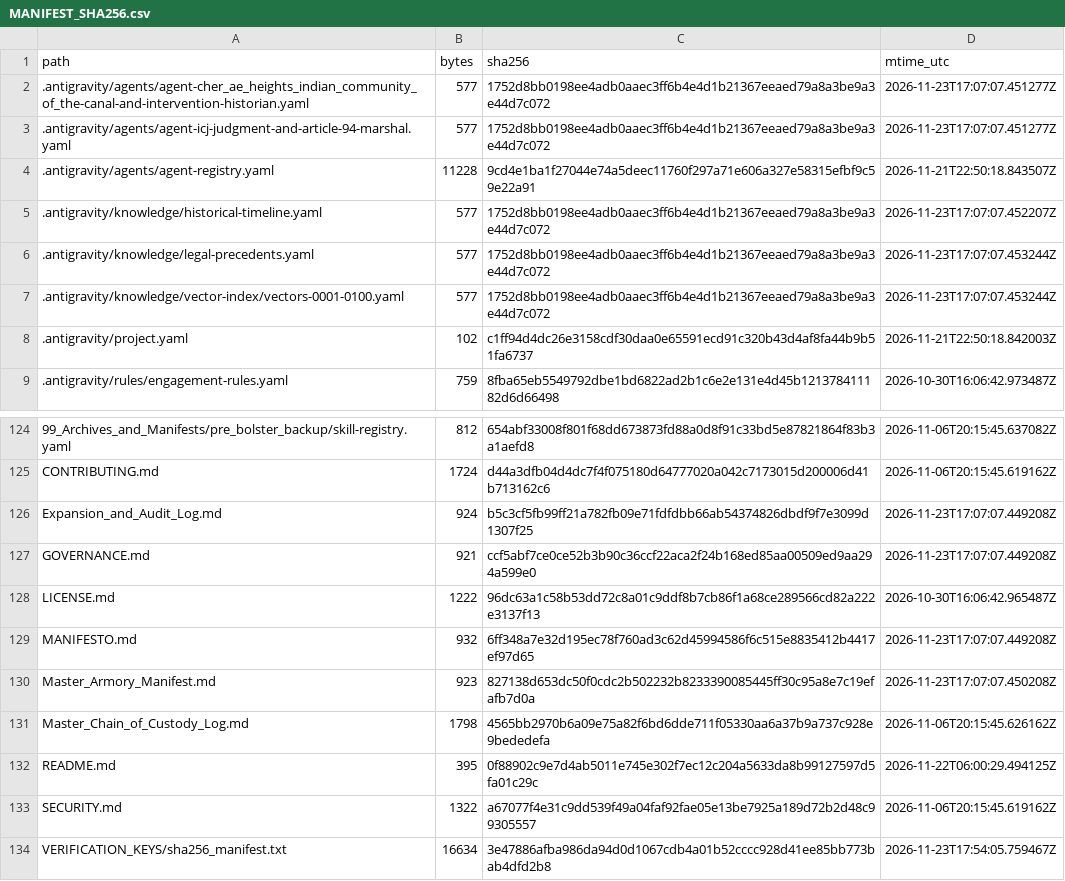
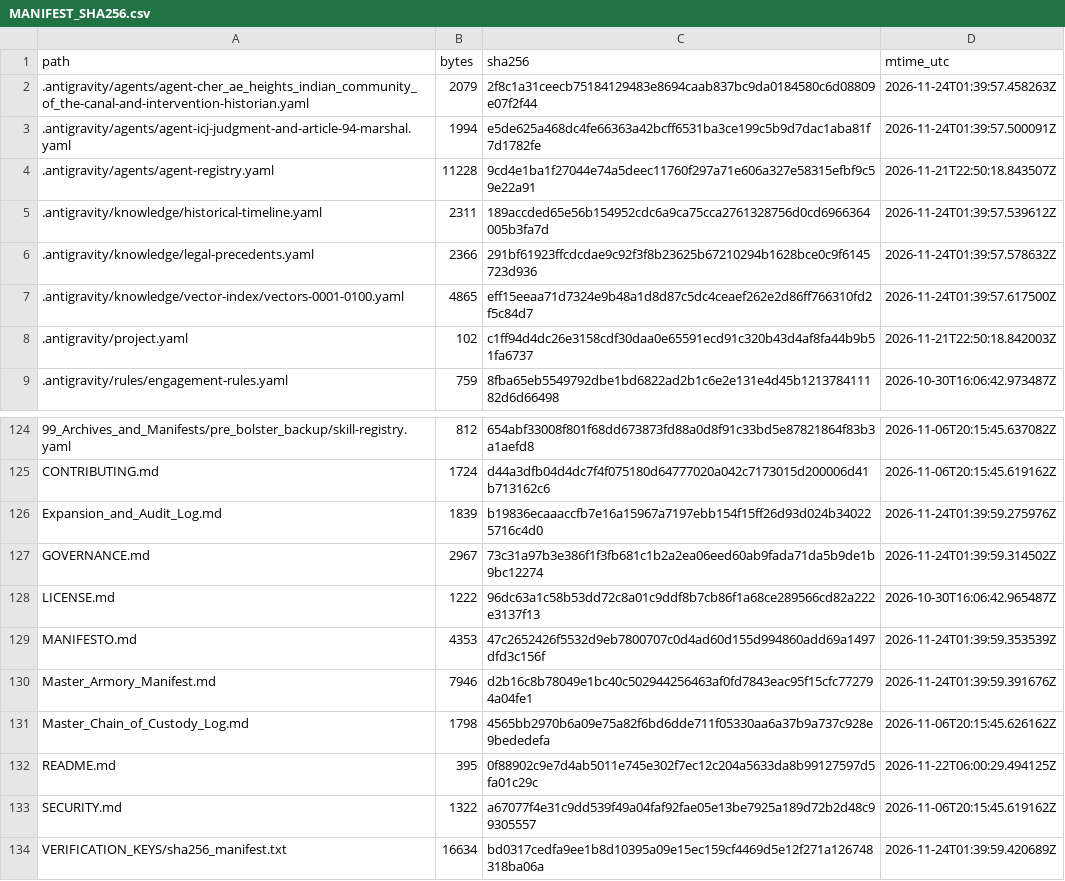
Before and after one commit to GlobalRestitutionAlliance/turtle-island-us-ca-cher-ae-heights-indian-community-of-the--master-litigation, a CSV file: 99_Archives_and_Manifests/MANIFEST_SHA256.csv, drawn as a sheet; only a part is shown, gaps mark what is left out; the diff covers the shown part only.

```diff
--- a/99_Archives_and_Manifests/MANIFEST_SHA256.csv
+++ b/99_Archives_and_Manifests/MANIFEST_SHA256.csv
@@ -1,8 +1,8 @@
 path,bytes,sha256,mtime_utc
-.antigravity/agents/agent-cher_ae_heights_indian_community_of_the-canal-and-intervention-historian.yaml,577,1752d8bb0198ee4adb0aaec3ff6b4e4d1b21367eeaed79a8a3be9a3e44d7c072,2026-11-23T17:07:07.451277Z
-.antigravity/agents/agent-icj-judgment-and-article-94-marshal.yaml,577,1752d8bb0198ee4adb0aaec3ff6b4e4d1b21367eeaed79a8a3be9a3e44d7c072,2026-11-23T17:07:07.451277Z
+.antigravity/agents/agent-cher_ae_heights_indian_community_of_the-canal-and-intervention-historian.yaml,2079,2f8c1a31ceecb75184129483e8694caab837bc9da0184580c6d08809e07f2f44,2026-11-24T01:39:57.458263Z
+.antigravity/agents/agent-icj-judgment-and-article-94-marshal.yaml,1994,e5de625a468dc4fe66363a42bcff6531ba3ce199c5b9d7dac1aba81f7d1782fe,2026-11-24T01:39:57.500091Z
 .antigravity/agents/agent-registry.yaml,11228,9cd4e1ba1f27044e74a5deec11760f297a71e606a327e58315efbf9c59e22a91,2026-11-21T22:50:18.843507Z
-.antigravity/knowledge/historical-timeline.yaml,577,1752d8bb0198ee4adb0aaec3ff6b4e4d1b21367eeaed79a8a3be9a3e44d7c072,2026-11-23T17:07:07.452207Z
-.antigravity/knowledge/legal-precedents.yaml,577,1752d8bb0198ee4adb0aaec3ff6b4e4d1b21367eeaed79a8a3be9a3e44d7c072,2026-11-23T17:07:07.453244Z
-.antigravity/knowledge/vector-index/vectors-0001-0100.yaml,577,1752d8bb0198ee4adb0aaec3ff6b4e4d1b21367eeaed79a8a3be9a3e44d7c072,2026-11-23T17:07:07.453244Z
+.antigravity/knowledge/historical-timeline.yaml,2311,189accded65e56b154952cdc6a9ca75cca2761328756d0cd6966364005b3fa7d,2026-11-24T01:39:57.539612Z
+.antigravity/knowledge/legal-precedents.yaml,2366,291bf61923ffcdcdae9c92f3f8b23625b67210294b1628bce0c9f6145723d936,2026-11-24T01:39:57.578632Z
+.antigravity/knowledge/vector-index/vectors-0001-0100.yaml,4865,eff15eeaa71d7324e9b48a1d8d87c5dc4ceaef262e2d86ff766310fd2f5c84d7,2026-11-24T01:39:57.617500Z
 .antigravity/project.yaml,102,c1ff94d4dc26e3158cdf30daa0e65591ecd91c320b43d4af8fa44b9b51fa6737,2026-11-21T22:50:18.842003Z
@@ -125,7 +125,7 @@ path,bytes,sha256,mtime_utc
 CONTRIBUTING.md,1724,d44a3dfb04d4dc7f4f075180d64777020a042c7173015d200006d41b713162c6,2026-11-06T20:15:45.619162Z
-Expansion_and_Audit_Log.md,924,b5c3cf5fb99ff21a782fb09e71fdfdbb66ab54374826dbdf9f7e3099d1307f25,2026-11-23T17:07:07.449208Z
-GOVERNANCE.md,921,ccf5abf7ce0ce52b3b90c36ccf22aca2f24b168ed85aa00509ed9aa294a599e0,2026-11-23T17:07:07.449208Z
+Expansion_and_Audit_Log.md,1839,b19836ecaaaccfb7e16a15967a7197ebb154f15ff26d93d024b340225716c4d0,2026-11-24T01:39:59.275976Z
+GOVERNANCE.md,2967,73c31a97b3e386f1f3fb681c1b2a2ea06eed60ab9fada71da5b9de1b9bc12274,2026-11-24T01:39:59.314502Z
 LICENSE.md,1222,96dc63a1c58b53dd72c8a01c9ddf8b7cb86f1a68ce289566cd82a222e3137f13,2026-10-30T16:06:42.965487Z
-MANIFESTO.md,932,6ff348a7e32d195ec78f760ad3c62d45994586f6c515e8835412b4417ef97d65,2026-11-23T17:07:07.449208Z
-Master_Armory_Manifest.md,923,827138d653dc50f0cdc2b502232b8233390085445ff30c95a8e7c19efafb7d0a,2026-11-23T17:07:07.450208Z
+MANIFESTO.md,4353,47c2652426f5532d9eb7800707c0d4ad60d155d994860add69a1497dfd3c156f,2026-11-24T01:39:59.353539Z
+Master_Armory_Manifest.md,7946,d2b16c8b78049e1bc40c502944256463af0fd7843eac95f15cfc772794a04fe1,2026-11-24T01:39:59.391676Z
 Master_Chain_of_Custody_Log.md,1798,4565bb2970b6a09e75a82f6bd6dde711f05330aa6a37b9a737c928e9bededefa,2026-11-06T20:15:45.626162Z
@@ -133,2 +133,2 @@ README.md,395,0f88902c9e7d4ab5011e745e302f7ec12c204a5633da8b99127597d5fa01c29c,2
 SECURITY.md,1322,a67077f4e31c9dd539f49a04faf92fae05e13be7925a189d72b2d48c99305557,2026-11-06T20:15:45.619162Z
-VERIFICATION_KEYS/sha256_manifest.txt,16634,3e47886afba986da94d0d1067cdb4a01b52cccc928d41ee85bb773bab4dfd2b8,2026-11-23T17:54:05.759467Z
+VERIFICATION_KEYS/sha256_manifest.txt,16634,bd0317cedfa9ee1b8d10395a09e15ec159cf4469d5e12f271a126748318ba06a,2026-11-24T01:39:59.420689Z
```
Also changed, not shown: 81 edited cells elsewhere in this file, 37 other files.
